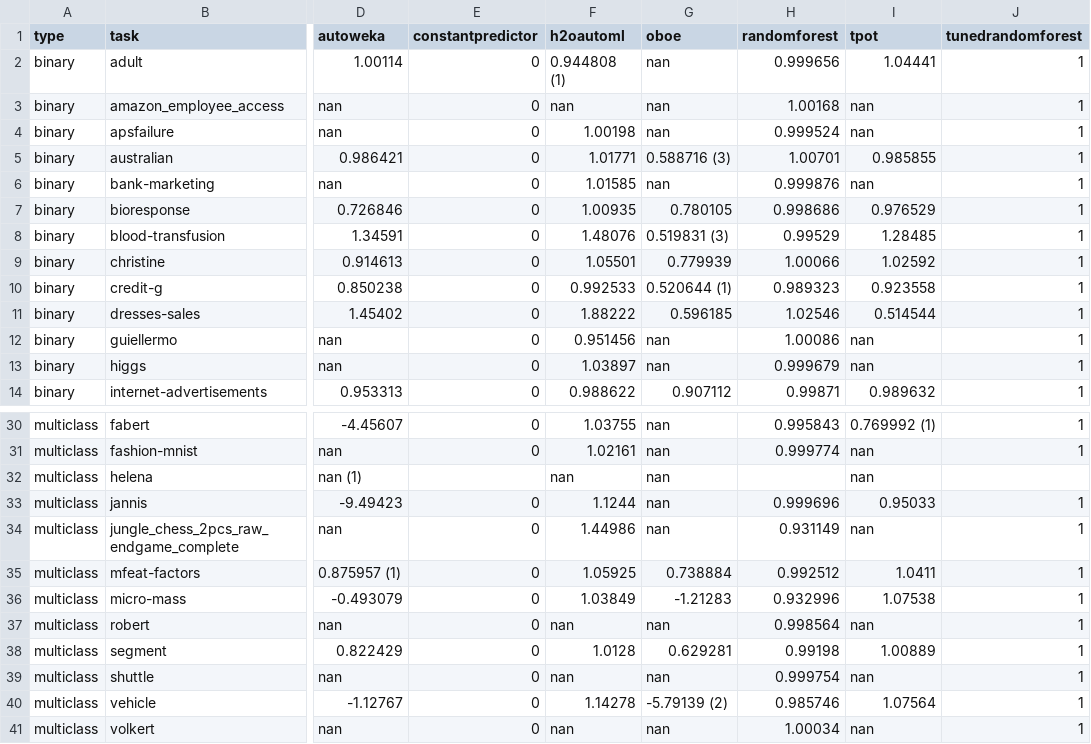
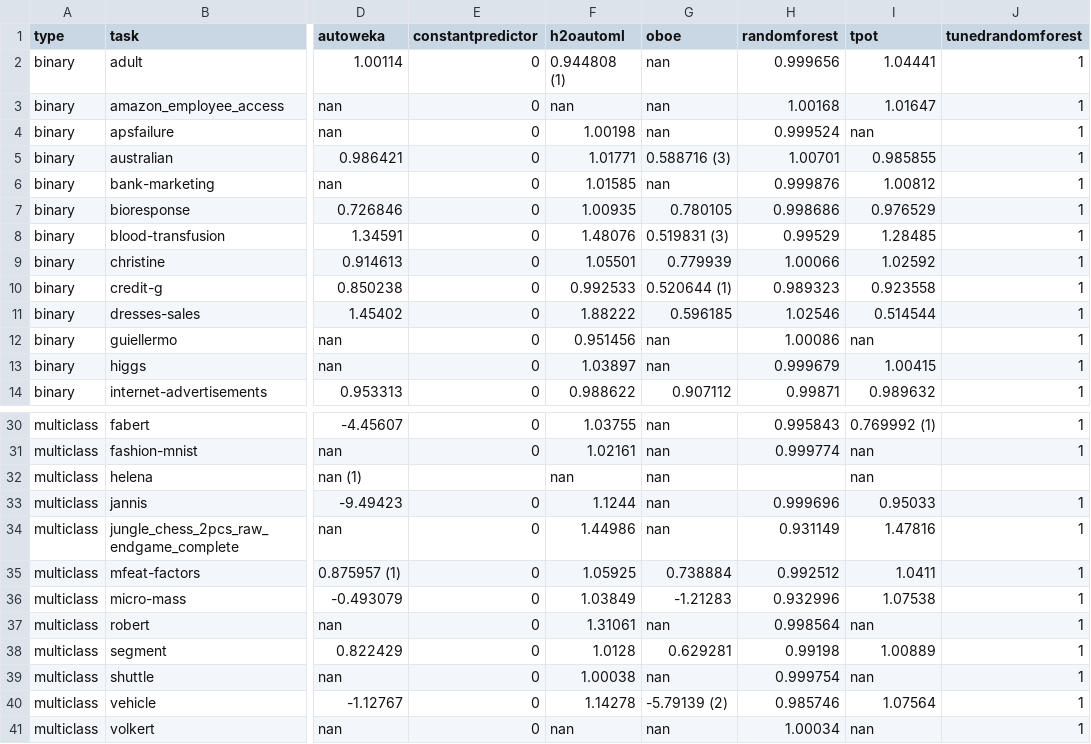
Before and after one commit to openml/automlbenchmark, a CSV file: reports/tables/norm_score_summary.csv (was reports/norm_score_summary.csv), drawn as a sheet; only a part is shown, gaps mark what is left out; the diff names each change by its address in the sheet, - before the commit and + after, or states it on an @@ line.

```diff
--- a/reports/norm_score_summary.csv
+++ b/reports/tables/norm_score_summary.csv
-I3 (tpot): nan
+I3 (tpot): 1.01647
-I6 (tpot): nan
+I6 (tpot): 1.00812
-I13 (tpot): nan
+I13 (tpot): 1.00415
-I34 (tpot): nan
+I34 (tpot): 1.47816
-F37 (h2oautoml): nan
+F37 (h2oautoml): 1.31061
-F39 (h2oautoml): nan
+F39 (h2oautoml): 1.00038
```
Also changed, not shown: reports/tables/folds_leaderboard.csv, reports/tables/result_summary.csv, 47 other files.
